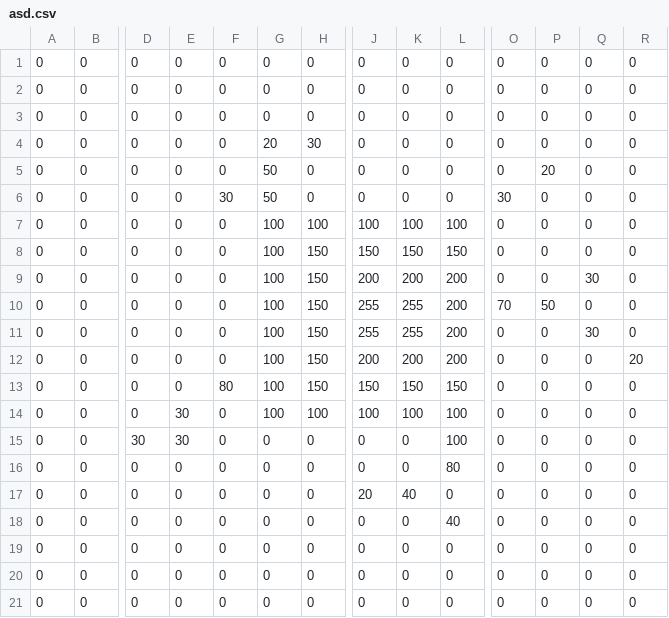
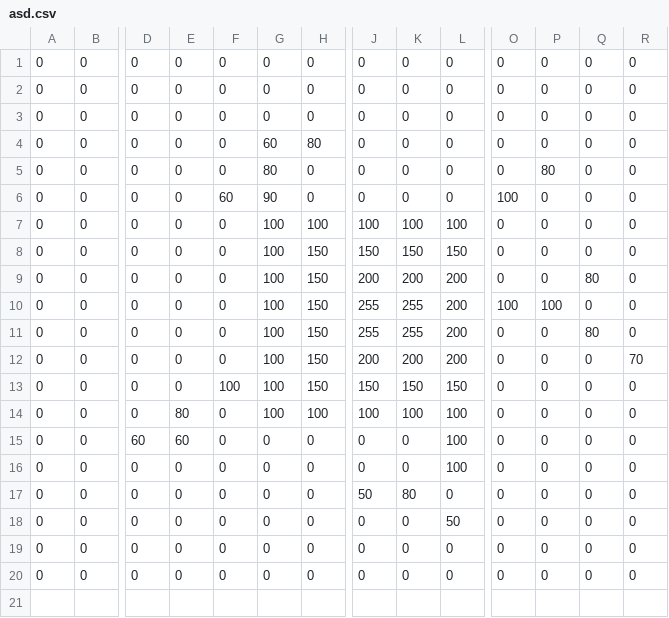
Before and after one commit to Hvassaa/gaster, a CSV file: resources/textures/asd.csv, drawn as a sheet; only a part is shown, gaps mark what is left out; rows hold the shown columns only; the diff names each change by its address in the sheet, - before the commit and + after, or states it on an @@ line.

```diff
--- a/resources/textures/asd.csv
+++ b/resources/textures/asd.csv
-G4: 20
+G4: 60
-H4: 30
+H4: 80
-G5: 50
+G5: 80
-P5: 20
+P5: 80
-F6: 30
+F6: 60
-G6: 50
+G6: 90
-O6: 30
+O6: 100
-Q9: 30
+Q9: 80
-O10: 70
+O10: 100
-P10: 50
+P10: 100
-Q11: 30
+Q11: 80
-R12: 20
+R12: 70
-F13: 80
+F13: 100
-E14: 30
+E14: 80
-D15: 30
+D15: 60
-E15: 30
+E15: 60
-L16: 80
+L16: 100
-J17: 20
+J17: 50
-K17: 40
+K17: 80
-L18: 40
+L18: 50
-row 19: 0 | 0 | 0 | 0 | 0 | 0 | 0 | 0 | 0 | 0 | 0 | 0 | 0 | 0
```
Also changed, not shown: resources/textures/cross.csv, 1 other file.
